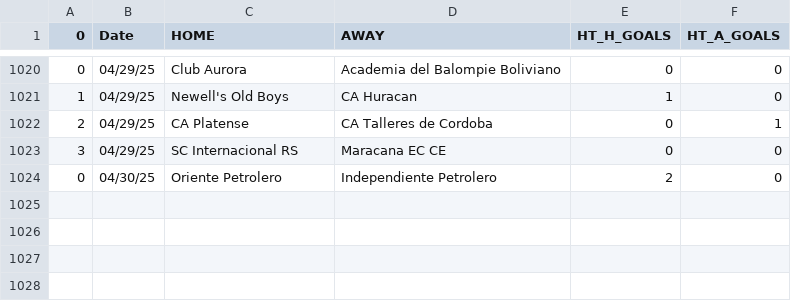
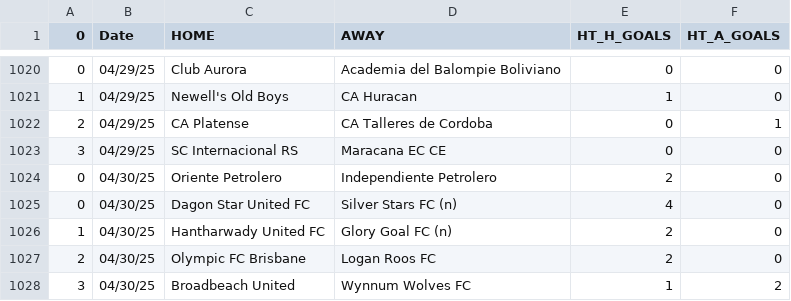
Before and after one commit to JOSPHATT/Finished_Matches, a CSV file: half_time_matches.csv, drawn as a sheet; only a part is shown, gaps mark what is left out.

```diff
--- a/half_time_matches.csv
+++ b/half_time_matches.csv
@@ -1024 +1024,5 @@
 0,04/30/25,Oriente Petrolero,Independiente Petrolero,2,0
+0,04/30/25,Dagon Star United FC,Silver Stars FC (n),4,0
+1,04/30/25,Hantharwady United FC,Glory Goal FC (n),2,0
+2,04/30/25,Olympic FC Brisbane,Logan Roos FC,2,0
+3,04/30/25,Broadbeach United,Wynnum Wolves FC,1,2
```
